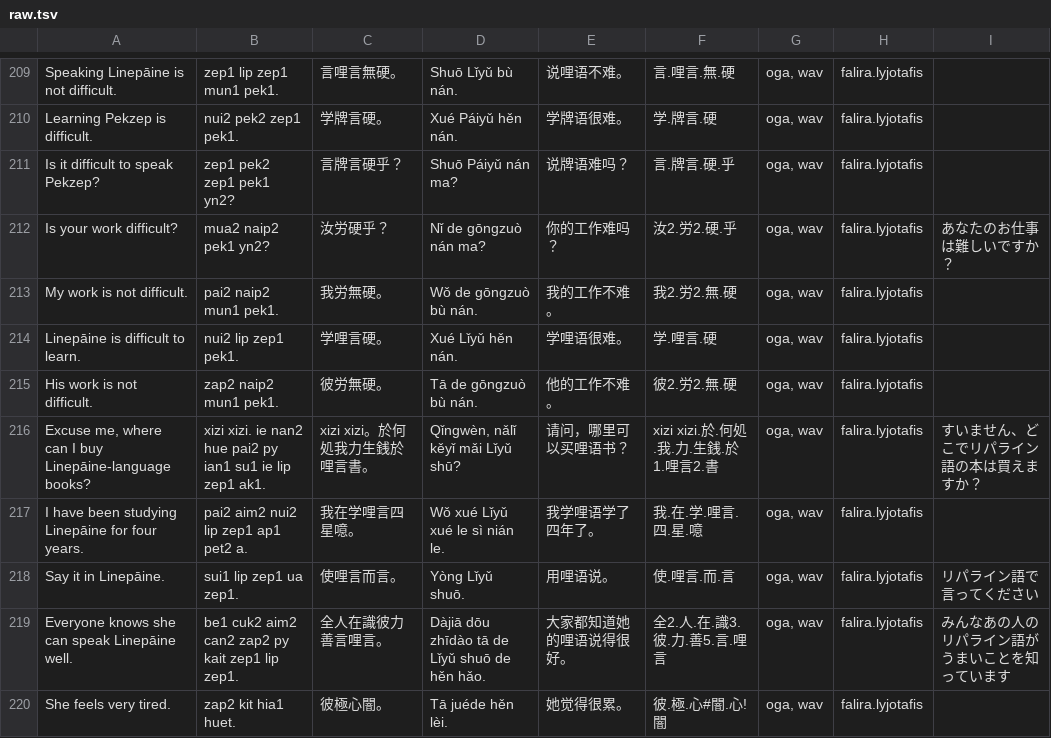
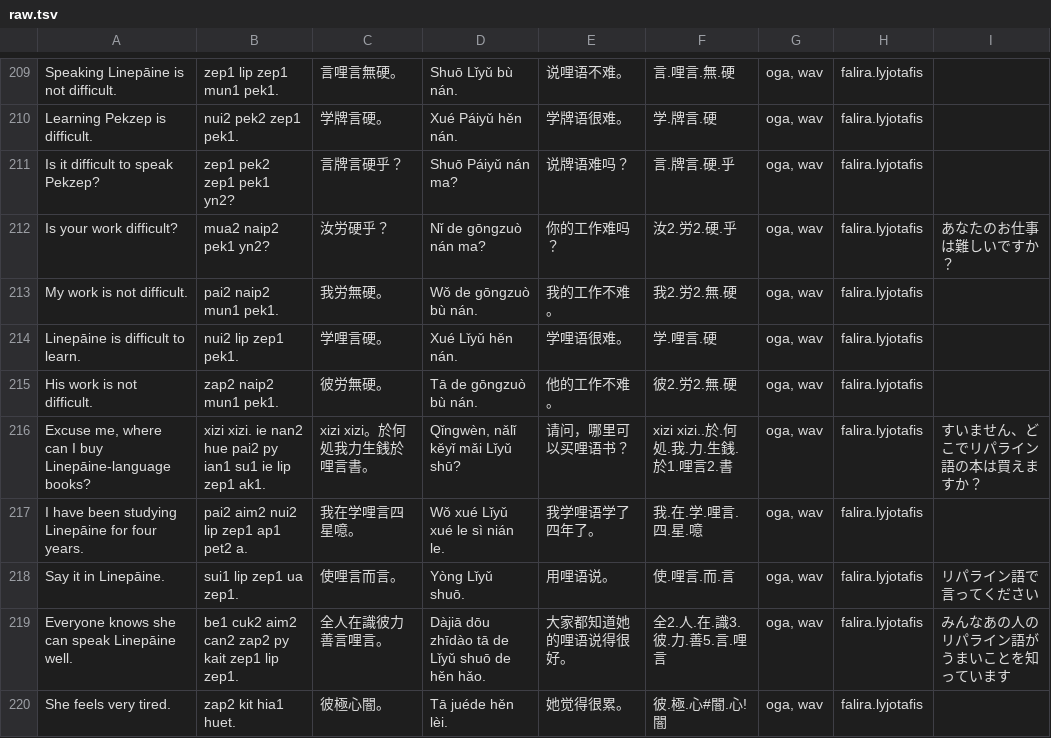
Before and after one commit to jurliyuuri/spoonfed_pekzep, a TSV file: docs/raw.tsv, drawn as a sheet; only a part is shown, gaps mark what is left out; the diff covers the shown part only.

```diff
--- a/docs/raw.tsv
+++ b/docs/raw.tsv
@@ -215,3 +215,3 @@ Linepāine is difficult to learn.	nui2 lip zep1 pek1.	学哩言硬。	Xué Lǐy
 His work is not difficult.	zap2 naip2 mun1 pek1.	彼労無硬。	Tā de gōngzuò bù nán.	他的工作不难。	彼2.労2.無.硬	oga, wav	falira.lyjotafis	
-Excuse me, where can I buy Linepāine-language books?	xizi xizi. ie nan2 hue pai2 py ian1 su1 ie lip zep1 ak1.	xizi xizi。於何処我力生銭於哩言書。	Qǐngwèn, nǎlǐ kěyǐ mǎi Lǐyǔ shū?	请问，哪里可以买哩语书？	xizi xizi.於.何処.我.力.生銭.於1.哩言2.書	oga, wav	falira.lyjotafis	すいません、どこでリパライン語の本は買えますか？
+Excuse me, where can I buy Linepāine-language books?	xizi xizi. ie nan2 hue pai2 py ian1 su1 ie lip zep1 ak1.	xizi xizi。於何処我力生銭於哩言書。	Qǐngwèn, nǎlǐ kěyǐ mǎi Lǐyǔ shū?	请问，哪里可以买哩语书？	xizi xizi..於.何処.我.力.生銭.於1.哩言2.書	oga, wav	falira.lyjotafis	すいません、どこでリパライン語の本は買えますか？
 I have been studying Linepāine for four years.	pai2 aim2 nui2 lip zep1 ap1 pet2 a.	我在学哩言四星噫。	Wǒ xué Lǐyǔ xué le sì nián le.	我学哩语学了四年了。	我.在.学.哩言.四.星.噫	oga, wav	falira.lyjotafis	
```
Also changed, not shown: 45 edited cells elsewhere in this file, 48 other files.
